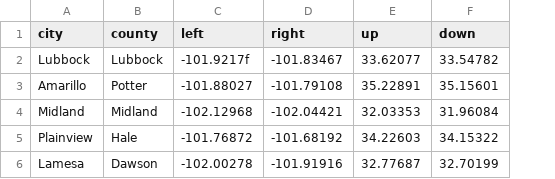
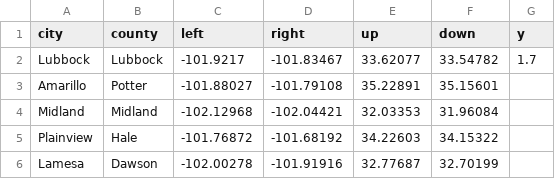
Before and after one commit to lvrg12/WaterElevation, a CSV file: Assets/Resources/coordinates.csv, drawn as a sheet; the diff names each change by its address in the sheet, - before the commit and + after, or states it on an @@ line.

```diff
--- a/Assets/Resources/coordinates.csv
+++ b/Assets/Resources/coordinates.csv
+column G (y), row 2: 1.7
-C2 (left): -101.9217f
+C2 (left): -101.9217
```
Also changed, not shown: 35 other files.
